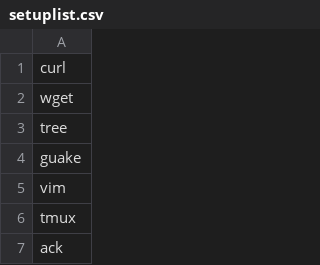
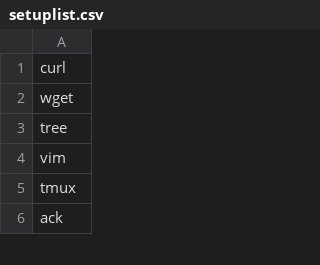
Before and after one commit to omazhary/my-config-files, a CSV file: setuplist.csv, drawn as a sheet; only a part is shown.

Commit message:
Remove guake

```diff
--- a/setuplist.csv
+++ b/setuplist.csv
@@ -3,3 +3,2 @@ wget
 tree
-guake
 vim
```
